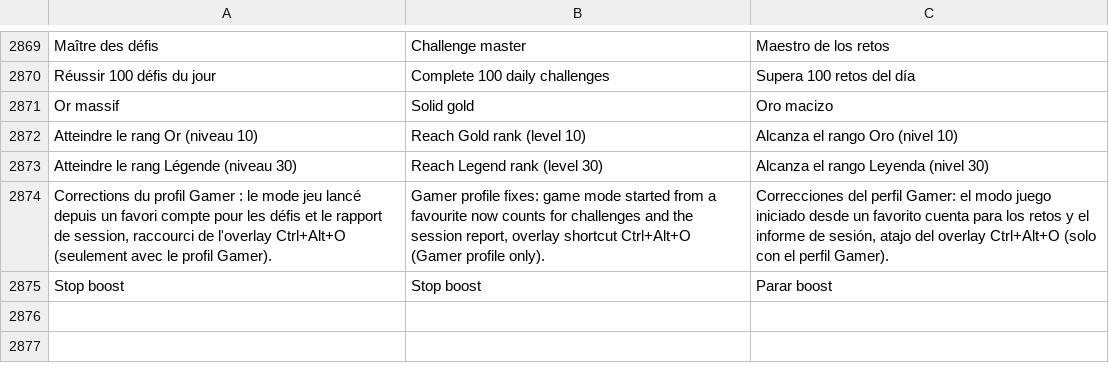
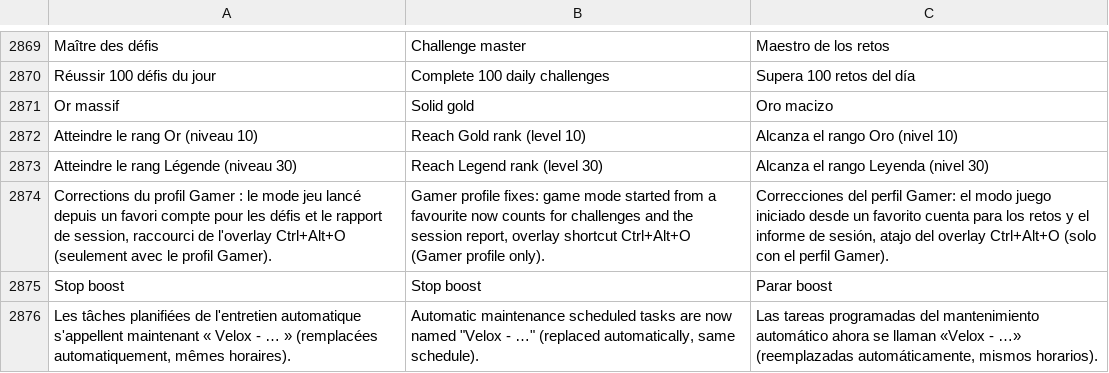
Before and after one commit to damiencoussot-ai/nettoyage-pc, a TSV file: traductions.tsv, drawn as a sheet; only a part is shown, gaps mark what is left out; the diff names each change by its address in the sheet, - before the commit and + after, or states it on an @@ line.

```diff
--- a/traductions.tsv
+++ b/traductions.tsv
+row 2876: Les tâches planifiées de l'entretien automatique s'appellent maintenant « Velox - … » (remplacées automatiquement, mêmes horaires). | Automatic maintenance scheduled tasks are now named "Velox - …" (replaced automatically, same schedule). | Las tareas programadas del mantenimiento automático ahora se llaman «Velox - …» (reemplazadas automáticamente, mismos horarios).
```
Also changed, not shown: 24 other files.
